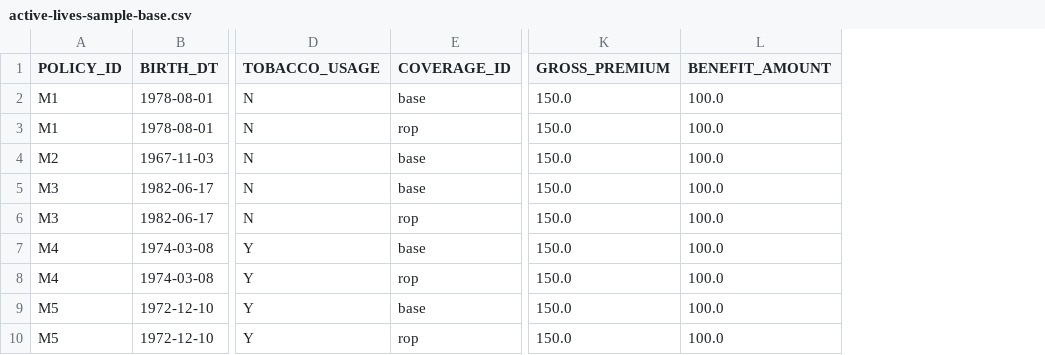
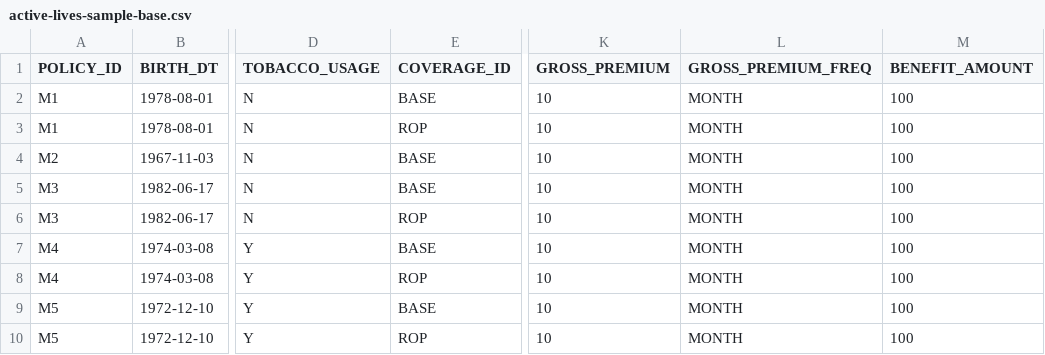
Before and after one commit to footings/footings-idi-model, a CSV file: docs/models/extract_models/active-lives-sample-base.csv, drawn as a sheet; only a part is shown, gaps mark what is left out; addresses are those after the commit; the diff names each change by its address in the sheet, - before the commit and + after, or states it on an @@ line.

Commit message:
Bulk update with working models, test, and documentation.

```diff
--- a/docs/models/extract_models/active-lives-sample-base.csv
+++ b/docs/models/extract_models/active-lives-sample-base.csv
+column L (GROSS_PREMIUM_FREQ), rows 2-10: all MONTH
-E2 (COVERAGE_ID): base
+E2 (COVERAGE_ID): BASE
-K2:K10 (GROSS_PREMIUM): 150.0
+K2:K10 (GROSS_PREMIUM): 10
-M2:M10 (BENEFIT_AMOUNT): 100.0
+M2:M10 (BENEFIT_AMOUNT): 100
-E3 (COVERAGE_ID): rop
+E3 (COVERAGE_ID): ROP
-E4:E5 (COVERAGE_ID): base
+E4:E5 (COVERAGE_ID): BASE
-E6 (COVERAGE_ID): rop
+E6 (COVERAGE_ID): ROP
-E7 (COVERAGE_ID): base
+E7 (COVERAGE_ID): BASE
-E8 (COVERAGE_ID): rop
+E8 (COVERAGE_ID): ROP
-E9 (COVERAGE_ID): base
+E9 (COVERAGE_ID): BASE
-E10 (COVERAGE_ID): rop
+E10 (COVERAGE_ID): ROP
```
Also changed, not shown: docs/models/extract_models/disabled-lives-sample.csv, 43 other files.
